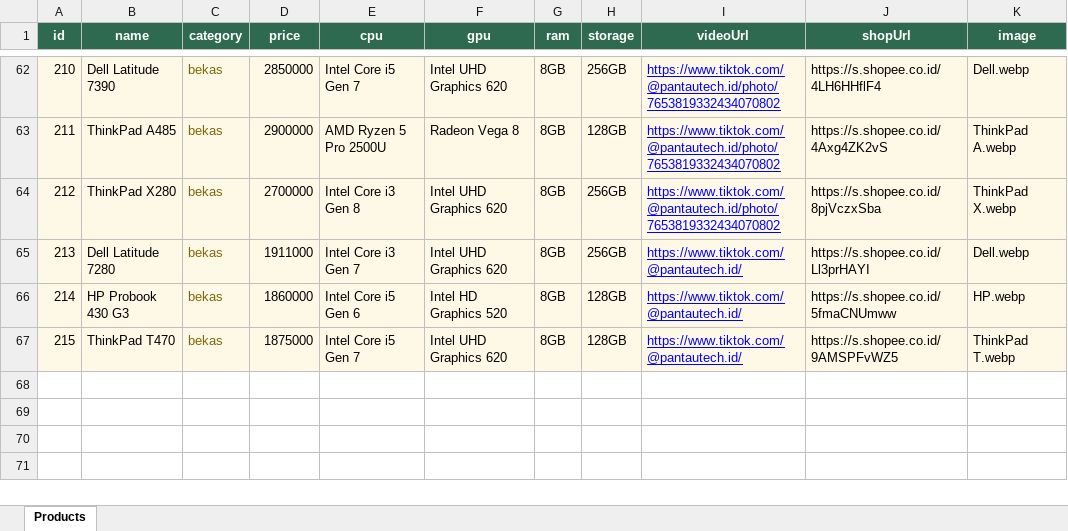
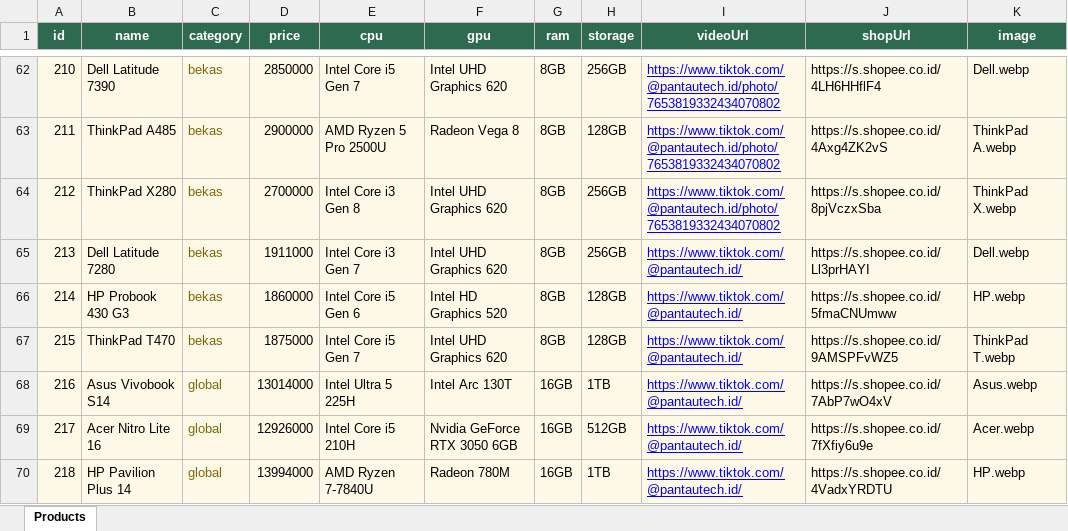
Before and after one commit to rioraharjo-design/pantautech.id, an Excel workbook: products_data.xlsx, sheet Products, drawn as a sheet; only a part is shown, gaps mark what is left out; values as stored, in another font and other column widths than the file's, no borders; the diff names each change by its address in the sheet, - before the commit and + after, or states it on an @@ line.

```diff
--- a/products_data.xlsx (sheet Products)
+++ b/products_data.xlsx (sheet Products)
+row 68: 216 | Asus Vivobook S14 | global | 13014000 | Intel Ultra 5 225H | Intel Arc 130T | 16GB | 1TB | https://www.tiktok.com/@pantautech.id/ | https://s.shopee.co.id/7AbP7wO4xV | Asus.webp
+row 69: 217 | Acer Nitro Lite 16 | global | 12926000 | Intel Core i5 210H | Nvidia GeForce RTX 3050 6GB | 16GB | 512GB | https://www.tiktok.com/@pantautech.id/ | https://s.shopee.co.id/7fXfiy6u9e | Acer.webp
+row 70: 218 | HP Pavilion Plus 14 | global | 13994000 | AMD Ryzen 7-7840U | Radeon 780M | 16GB | 1TB | https://www.tiktok.com/@pantautech.id/ | https://s.shopee.co.id/4VadxYRDTU | HP.webp
```
Also changed, not shown: 8 other files.
